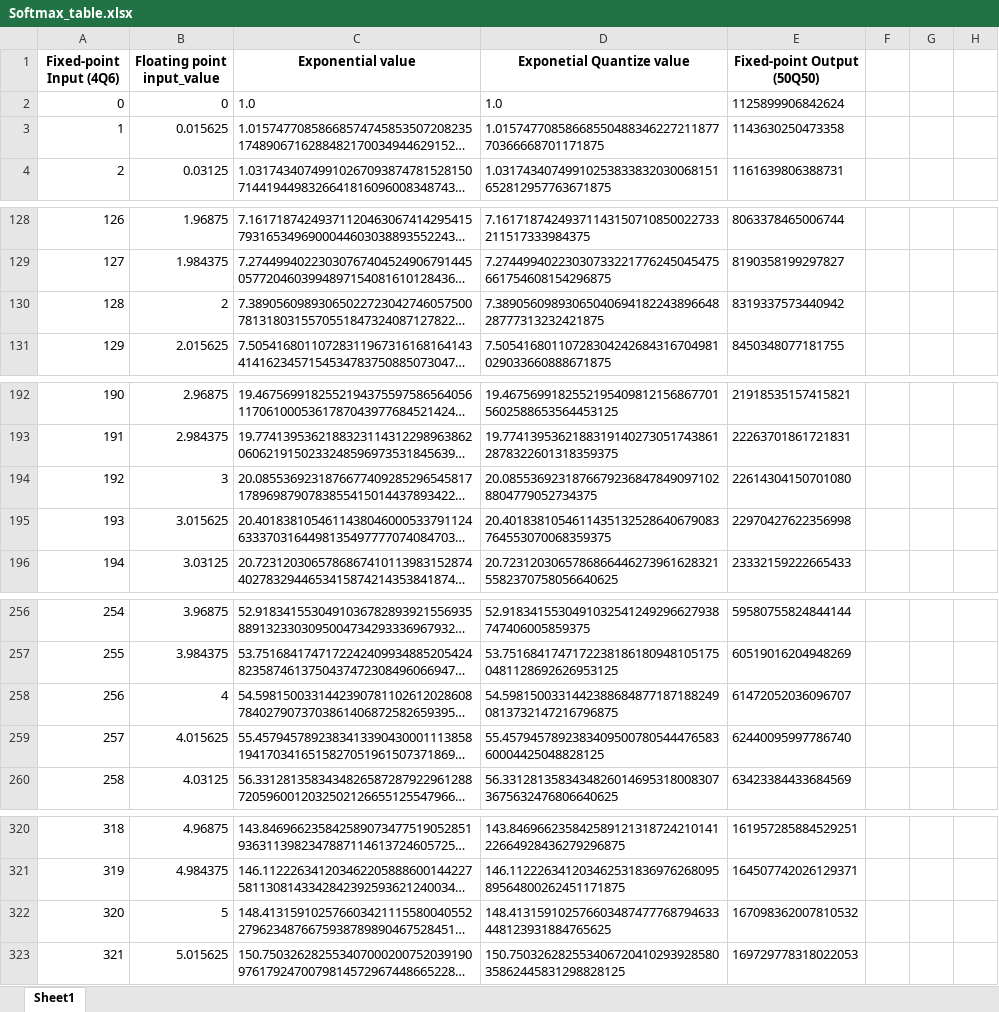
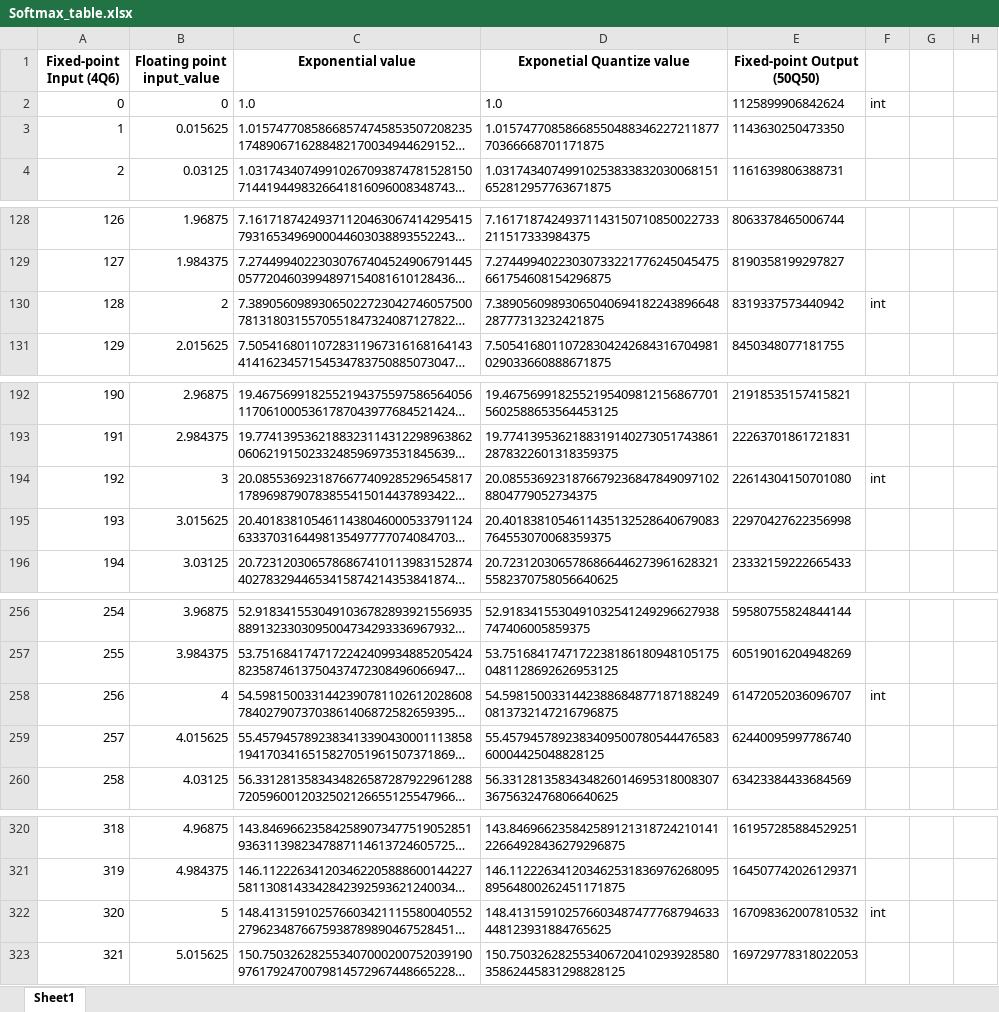
Before and after one commit to JJ-best/IC_Design_Laboratory, an Excel workbook: HW5/Softmax_table.xlsx, sheet Sheet1, drawn as a sheet; only a part is shown, gaps mark what is left out; long unchanged cells end in …; values as stored, in another font and other column widths than the file's, no borders; the diff covers the shown part only; the diff names each change by its address in the sheet, - before the commit and + after, or states it on an @@ line.

```diff
--- a/HW5/Softmax_table.xlsx (sheet Sheet1)
+++ b/HW5/Softmax_table.xlsx (sheet Sheet1)
-F2: (empty)
+F2: int
-E3 (Fixed-point Output (50Q50)): 1143630250473358
+E3 (Fixed-point Output (50Q50)): 1143630250473350
-F130: (empty)
+F130: int
-F194: (empty)
+F194: int
-F258: (empty)
+F258: int
-F322: (empty)
+F322: int
```
Also changed, not shown: 23 added rows and 11 edited cells elsewhere in this sheet, 31 other files.
